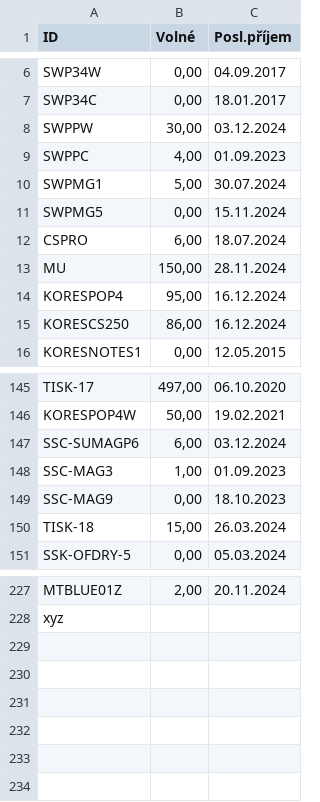
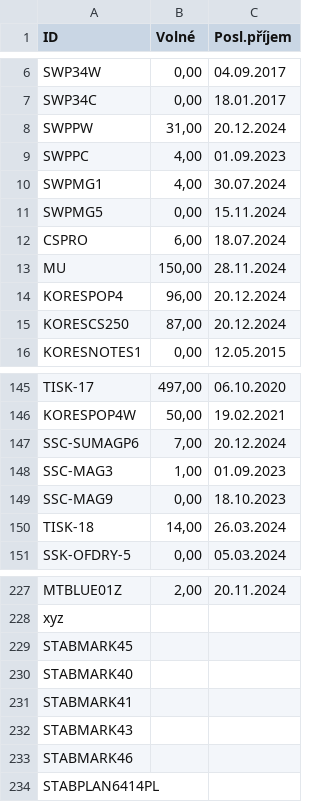
Before and after one commit to kaffo21/Shipmall_warehouse_report, a CSV file: data/warehouse_report.csv, drawn as a sheet; only a part is shown, gaps mark what is left out; the diff covers the shown part only.

```diff
--- a/data/warehouse_report.csv
+++ b/data/warehouse_report.csv
@@ -7,5 +7,5 @@ SWP34W;0,00;04.09.2017
 SWP34C;0,00;18.01.2017
-SWPPW;30,00;03.12.2024
+SWPPW;31,00;20.12.2024
 SWPPC;4,00;01.09.2023
-SWPMG1;5,00;30.07.2024
+SWPMG1;4,00;30.07.2024
 SWPMG5;0,00;15.11.2024
@@ -13,4 +13,4 @@ CSPRO;6,00;18.07.2024
 MU;150,00;28.11.2024
-KORESPOP4;95,00;16.12.2024
-KORESCS250;86,00;16.12.2024
+KORESPOP4;96,00;20.12.2024
+KORESCS250;87,00;20.12.2024
 KORESNOTES1;0,00;12.05.2015
@@ -146,6 +146,6 @@ TISK-17;497,00;06.10.2020
 KORESPOP4W;50,00;19.02.2021
-SSC-SUMAGP6;6,00;03.12.2024
+SSC-SUMAGP6;7,00;20.12.2024
 SSC-MAG3;1,00;01.09.2023
 SSC-MAG9;0,00;18.10.2023
-TISK-18;15,00;26.03.2024
+TISK-18;14,00;26.03.2024
 SSK-OFDRY-5;0,00;05.03.2024
@@ -228 +228,7 @@ MTBLUE01Z;2,00;20.11.2024
 xyz;;
+STABMARK45;;
+STABMARK40;;
+STABMARK41;;
+STABMARK43;;
+STABMARK46;;
+STABPLAN6414PL;;
```
Also changed, not shown: 10 edited cells elsewhere in this file, data/warehouse_movements.csv.
